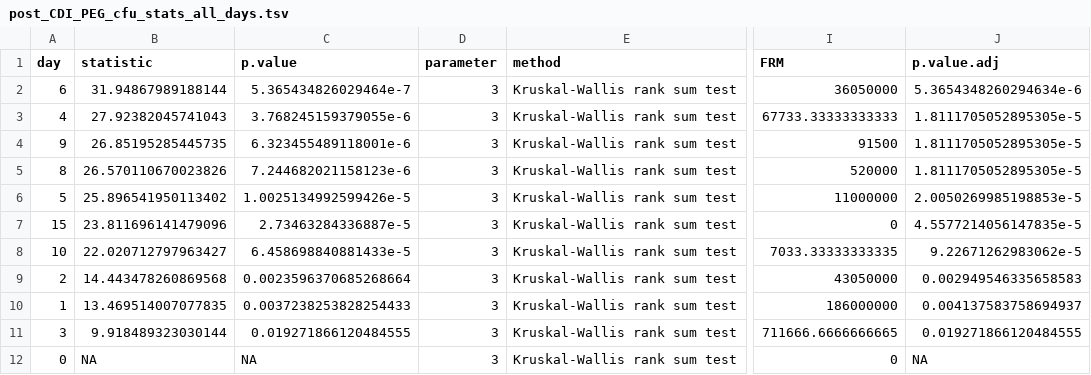
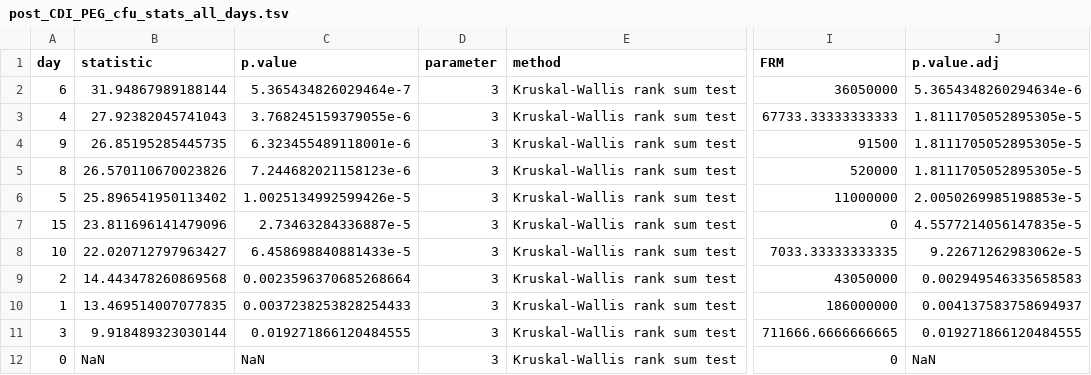
Before and after one commit to SchlossLab/Tomkovich_PEG3350_mSphere_2021, a TSV file: data/process/post_CDI_PEG_cfu_stats_all_days.tsv, drawn as a sheet; only a part is shown, gaps mark what is left out; the diff names each change by its address in the sheet, - before the commit and + after, or states it on an @@ line.

```diff
--- a/data/process/post_CDI_PEG_cfu_stats_all_days.tsv
+++ b/data/process/post_CDI_PEG_cfu_stats_all_days.tsv
-B12 (statistic): NA
+B12 (statistic): NaN
-C12 (p.value): NA
+C12 (p.value): NaN
-J12 (p.value.adj): NA
+J12 (p.value.adj): NaN
```
Also changed, not shown: 32 other files.
